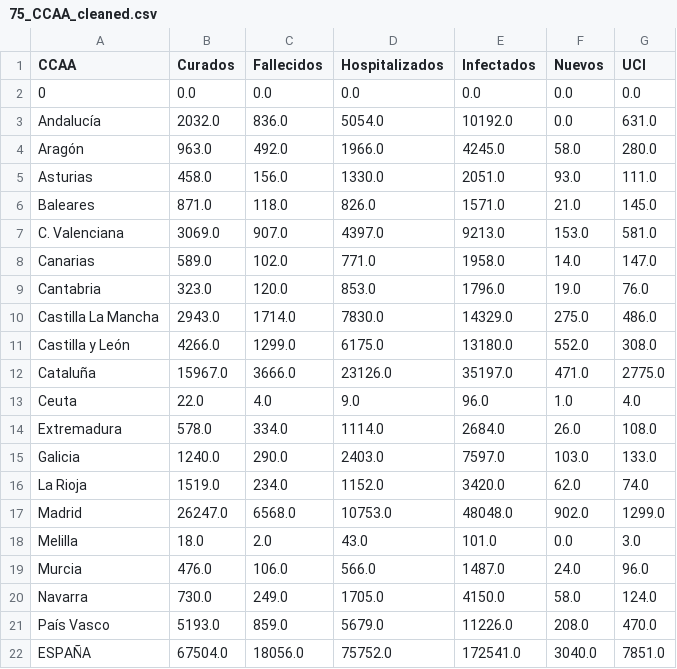
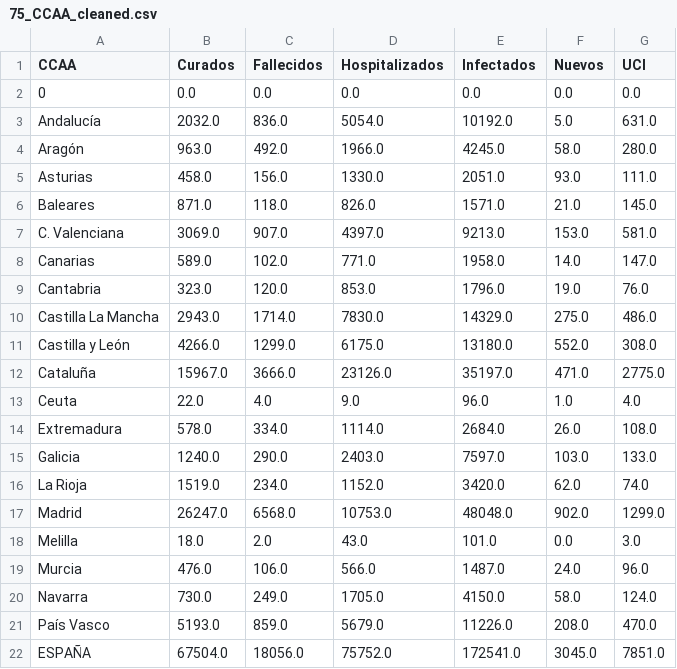
Before and after one commit to caresppen/covid-19-spain, a CSV file: csv_report_tables/75_CCAA_cleaned.csv, drawn as a sheet.

```diff
--- a/csv_report_tables/75_CCAA_cleaned.csv
+++ b/csv_report_tables/75_CCAA_cleaned.csv
@@ -2,3 +2,3 @@ CCAA,Curados,Fallecidos,Hospitalizados,Infectados,Nuevos,UCI
 0,0.0,0.0,0.0,0.0,0.0,0.0
-Andalucía,2032.0,836.0,5054.0,10192.0,0.0,631.0
+Andalucía,2032.0,836.0,5054.0,10192.0,5.0,631.0
 Aragón,963.0,492.0,1966.0,4245.0,58.0,280.0
@@ -21,2 +21,2 @@ Navarra,730.0,249.0,1705.0,4150.0,58.0,124.0
 País Vasco,5193.0,859.0,5679.0,11226.0,208.0,470.0
-ESPAÑA,67504.0,18056.0,75752.0,172541.0,3040.0,7851.0
+ESPAÑA,67504.0,18056.0,75752.0,172541.0,3045.0,7851.0
```
Also changed, not shown: csv_report_tables/CCAA_data.csv, csv_report_tables/demog_hom_data.csv, 6 other files.
